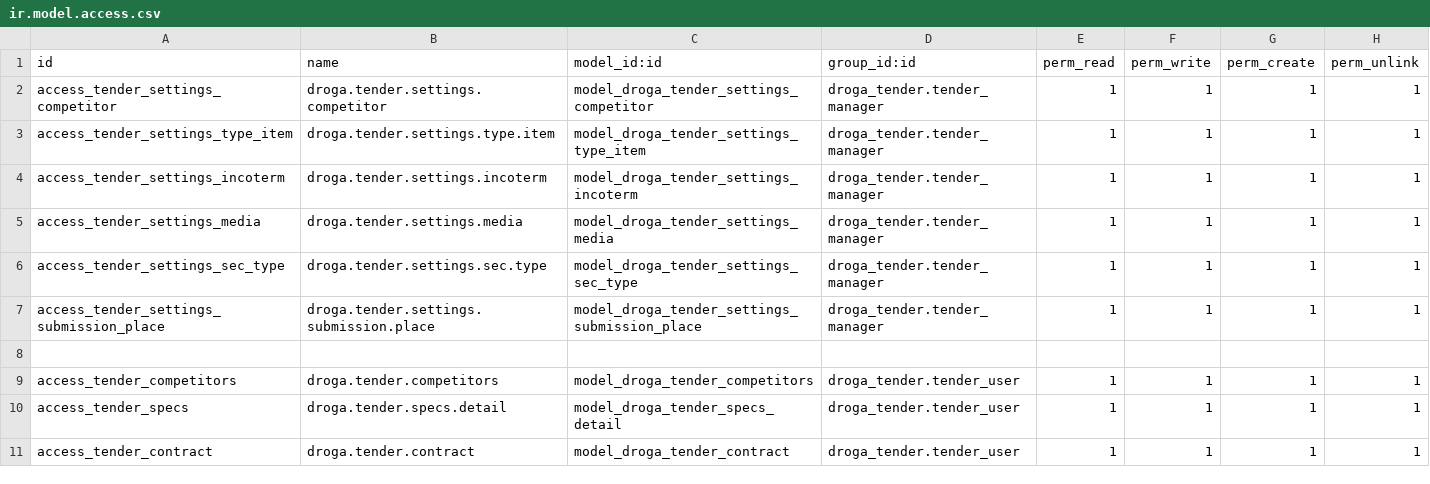
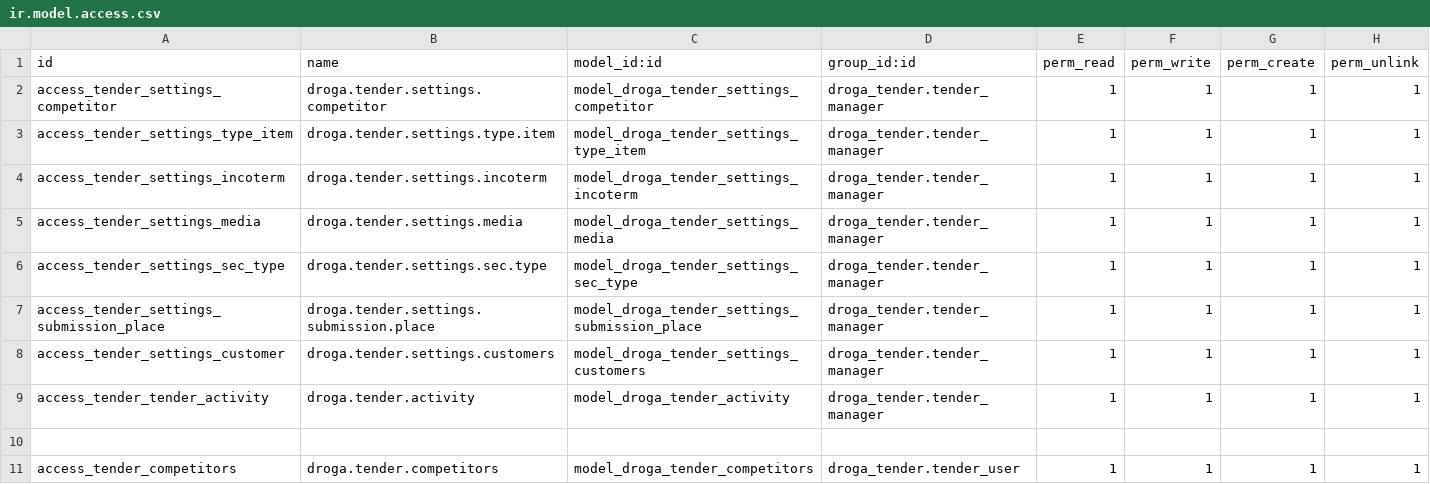
Before and after one commit to phillmona-dev/ecs_erp, a CSV file: droga_tender/security/ir.model.access.csv, drawn as a sheet; only a part is shown; the shorter side is filled out with more unchanged rows; the diff names each change by its address in the sheet, - before the commit and + after, or states it on an @@ line.

Commit message:
Tender alerts prepared

```diff
--- a/droga_tender/security/ir.model.access.csv
+++ b/droga_tender/security/ir.model.access.csv
+row 8: access_tender_settings_customer | droga.tender.settings.customers | model_droga_tender_settings_customers | droga_tender.tender_manager | 1 | 1 | 1 | 1
+row 9: access_tender_tender_activity | droga.tender.activity | model_droga_tender_activity | droga_tender.tender_manager | 1 | 1 | 1 | 1
```
Also changed, not shown: 26 other files.
